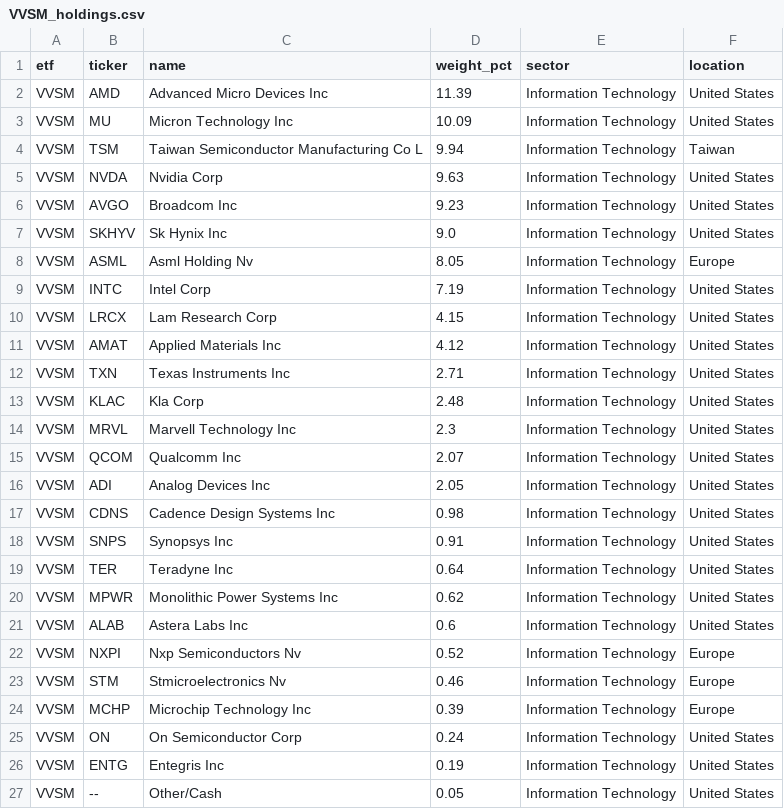
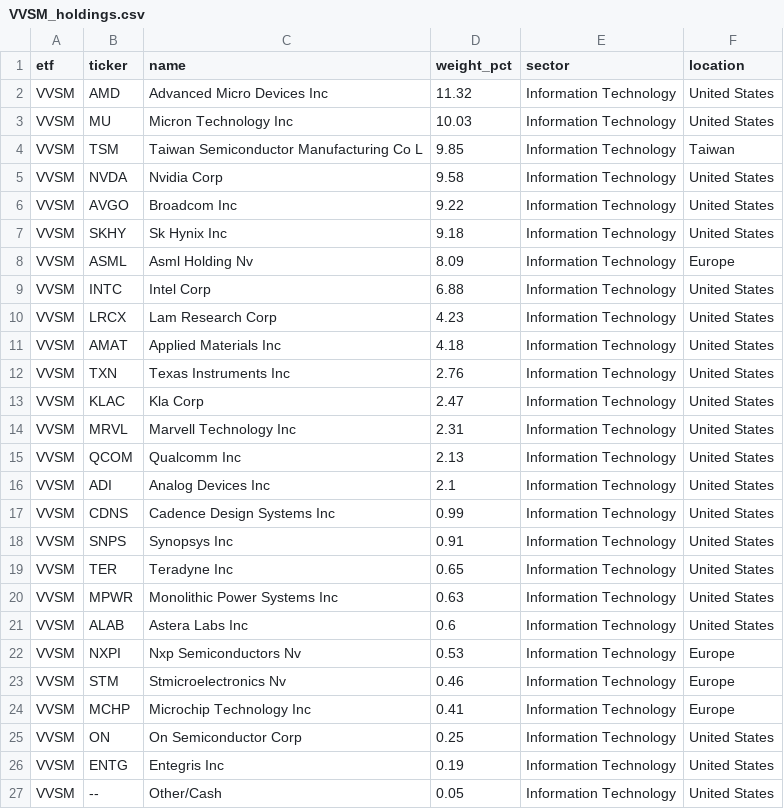
Before and after one commit to AndyOPDev/portfolio-tracker, a CSV file: data/holdings/VVSM_holdings.csv, drawn as a sheet.

```diff
--- a/data/holdings/VVSM_holdings.csv
+++ b/data/holdings/VVSM_holdings.csv
@@ -1,26 +1,26 @@
 etf,ticker,name,weight_pct,sector,location
-VVSM,AMD,Advanced Micro Devices Inc,11.39,Information Technology,United States
-VVSM,MU,Micron Technology Inc,10.09,Information Technology,United States
-VVSM,TSM,Taiwan Semiconductor Manufacturing Co L,9.94,Information Technology,Taiwan
-VVSM,NVDA,Nvidia Corp,9.63,Information Technology,United States
-VVSM,AVGO,Broadcom Inc,9.23,Information Technology,United States
-VVSM,SKHYV,Sk Hynix Inc,9.0,Information Technology,United States
-VVSM,ASML,Asml Holding Nv,8.05,Information Technology,Europe
-VVSM,INTC,Intel Corp,7.19,Information Technology,United States
-VVSM,LRCX,Lam Research Corp,4.15,Information Technology,United States
-VVSM,AMAT,Applied Materials Inc,4.12,Information Technology,United States
-VVSM,TXN,Texas Instruments Inc,2.71,Information Technology,United States
-VVSM,KLAC,Kla Corp,2.48,Information Technology,United States
-VVSM,MRVL,Marvell Technology Inc,2.3,Information Technology,United States
-VVSM,QCOM,Qualcomm Inc,2.07,Information Technology,United States
-VVSM,ADI,Analog Devices Inc,2.05,Information Technology,United States
-VVSM,CDNS,Cadence Design Systems Inc,0.98,Information Technology,United States
+VVSM,AMD,Advanced Micro Devices Inc,11.32,Information Technology,United States
+VVSM,MU,Micron Technology Inc,10.03,Information Technology,United States
+VVSM,TSM,Taiwan Semiconductor Manufacturing Co L,9.85,Information Technology,Taiwan
+VVSM,NVDA,Nvidia Corp,9.58,Information Technology,United States
+VVSM,AVGO,Broadcom Inc,9.22,Information Technology,United States
+VVSM,SKHY,Sk Hynix Inc,9.18,Information Technology,United States
+VVSM,ASML,Asml Holding Nv,8.09,Information Technology,Europe
+VVSM,INTC,Intel Corp,6.88,Information Technology,United States
+VVSM,LRCX,Lam Research Corp,4.23,Information Technology,United States
+VVSM,AMAT,Applied Materials Inc,4.18,Information Technology,United States
+VVSM,TXN,Texas Instruments Inc,2.76,Information Technology,United States
+VVSM,KLAC,Kla Corp,2.47,Information Technology,United States
+VVSM,MRVL,Marvell Technology Inc,2.31,Information Technology,United States
+VVSM,QCOM,Qualcomm Inc,2.13,Information Technology,United States
+VVSM,ADI,Analog Devices Inc,2.1,Information Technology,United States
+VVSM,CDNS,Cadence Design Systems Inc,0.99,Information Technology,United States
 VVSM,SNPS,Synopsys Inc,0.91,Information Technology,United States
-VVSM,TER,Teradyne Inc,0.64,Information Technology,United States
-VVSM,MPWR,Monolithic Power Systems Inc,0.62,Information Technology,United States
+VVSM,TER,Teradyne Inc,0.65,Information Technology,United States
+VVSM,MPWR,Monolithic Power Systems Inc,0.63,Information Technology,United States
 VVSM,ALAB,Astera Labs Inc,0.6,Information Technology,United States
-VVSM,NXPI,Nxp Semiconductors Nv,0.52,Information Technology,Europe
+VVSM,NXPI,Nxp Semiconductors Nv,0.53,Information Technology,Europe
 VVSM,STM,Stmicroelectronics Nv,0.46,Information Technology,Europe
-VVSM,MCHP,Microchip Technology Inc,0.39,Information Technology,Europe
-VVSM,ON,On Semiconductor Corp,0.24,Information Technology,United States
+VVSM,MCHP,Microchip Technology Inc,0.41,Information Technology,Europe
+VVSM,ON,On Semiconductor Corp,0.25,Information Technology,United States
 VVSM,ENTG,Entegris Inc,0.19,Information Technology,United States
```
Also changed, not shown: data/holdings/XNAS_holdings.csv, 4 other files.
